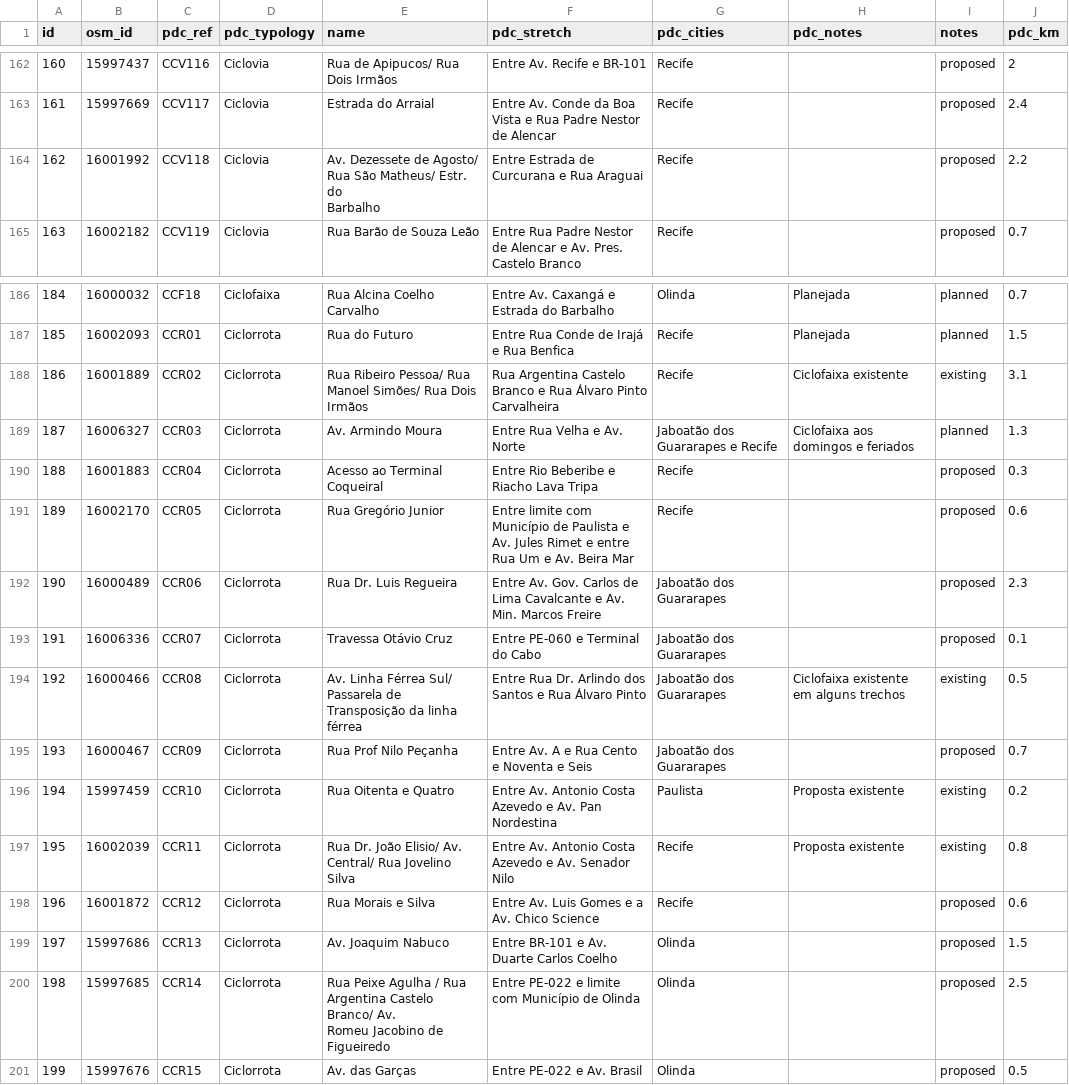
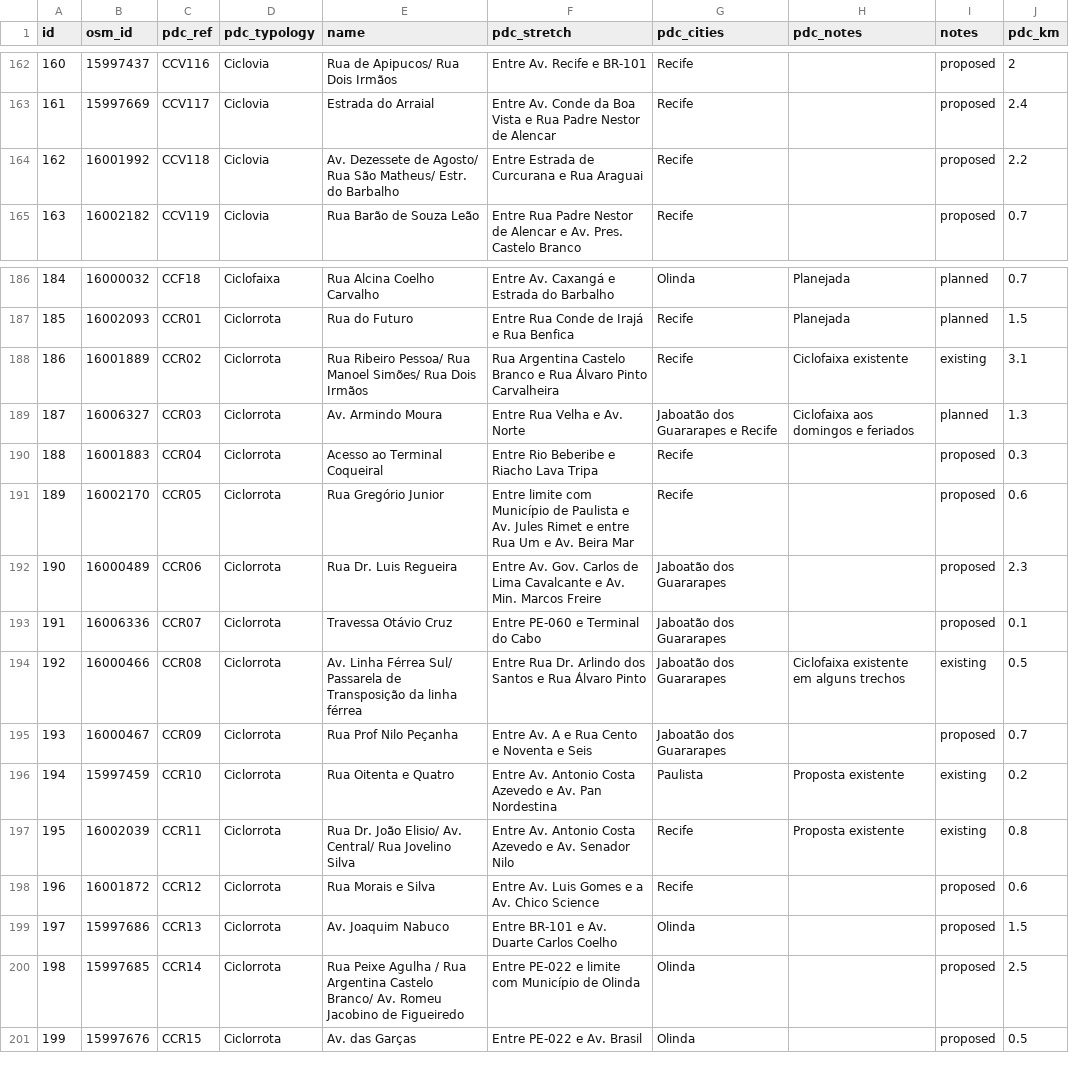
Before and after one commit to Ameciclo/atlas, a CSV file: apps/cycling-infra/src/db/relations.csv, drawn as a sheet; only a part is shown, gaps mark what is left out; ↵ is a line break in a cell; the diff covers the shown part only; the diff names each change by its address in the sheet, - before the commit and + after, or states it on an @@ line.

```diff
--- a/apps/cycling-infra/src/db/relations.csv
+++ b/apps/cycling-infra/src/db/relations.csv
-E164 (name): …do ↵ Barbalho
+E164 (name): …do Barbalho
-E188 (name): …Dois ↵ Irmãos
+E188 (name): …Dois Irmãos
-E194 (name): …linha ↵ férrea
+E194 (name): …linha férrea
-E200 (name): …de Figueiredo
+E200 (name): …de Figueiredo
```
Also changed, not shown: 25 edited cells elsewhere in this file, 3 other files.
